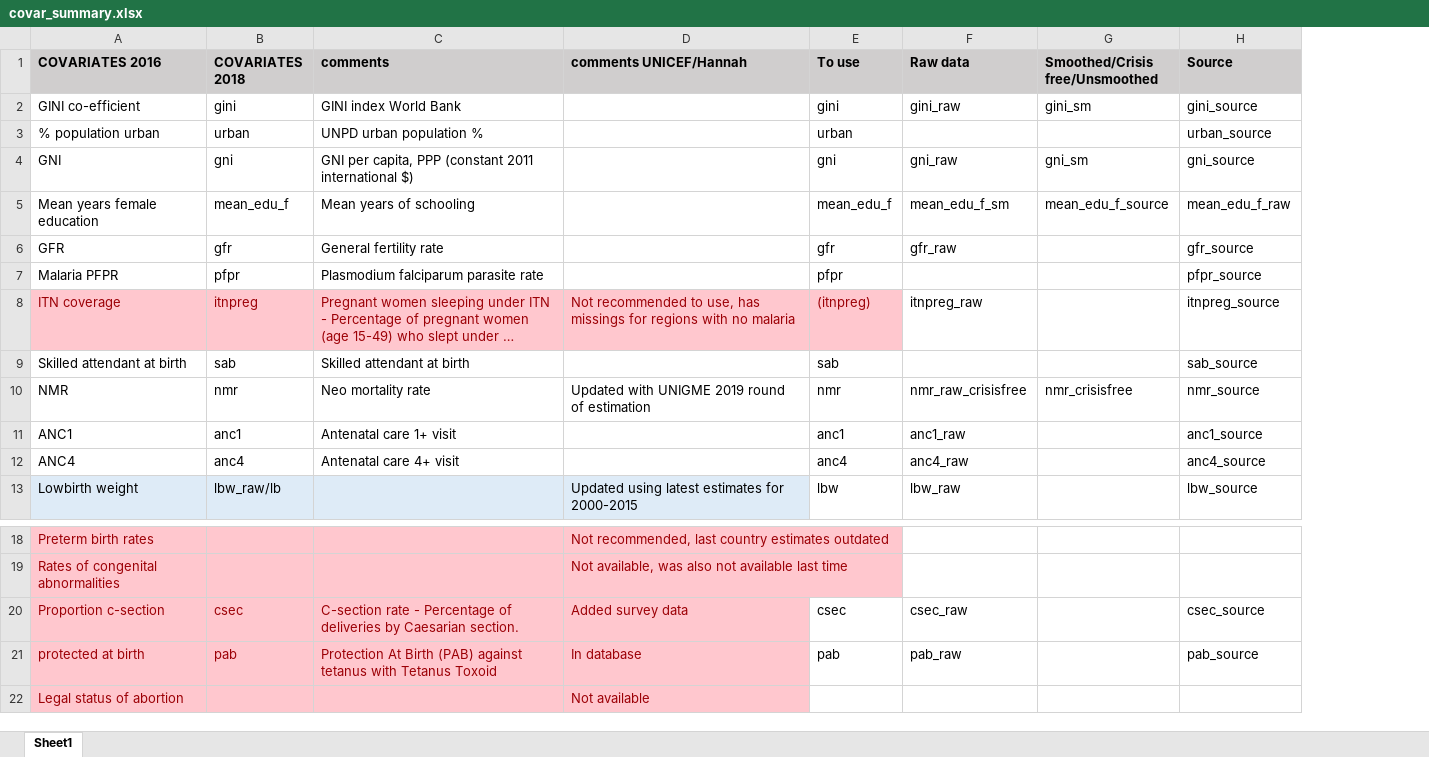
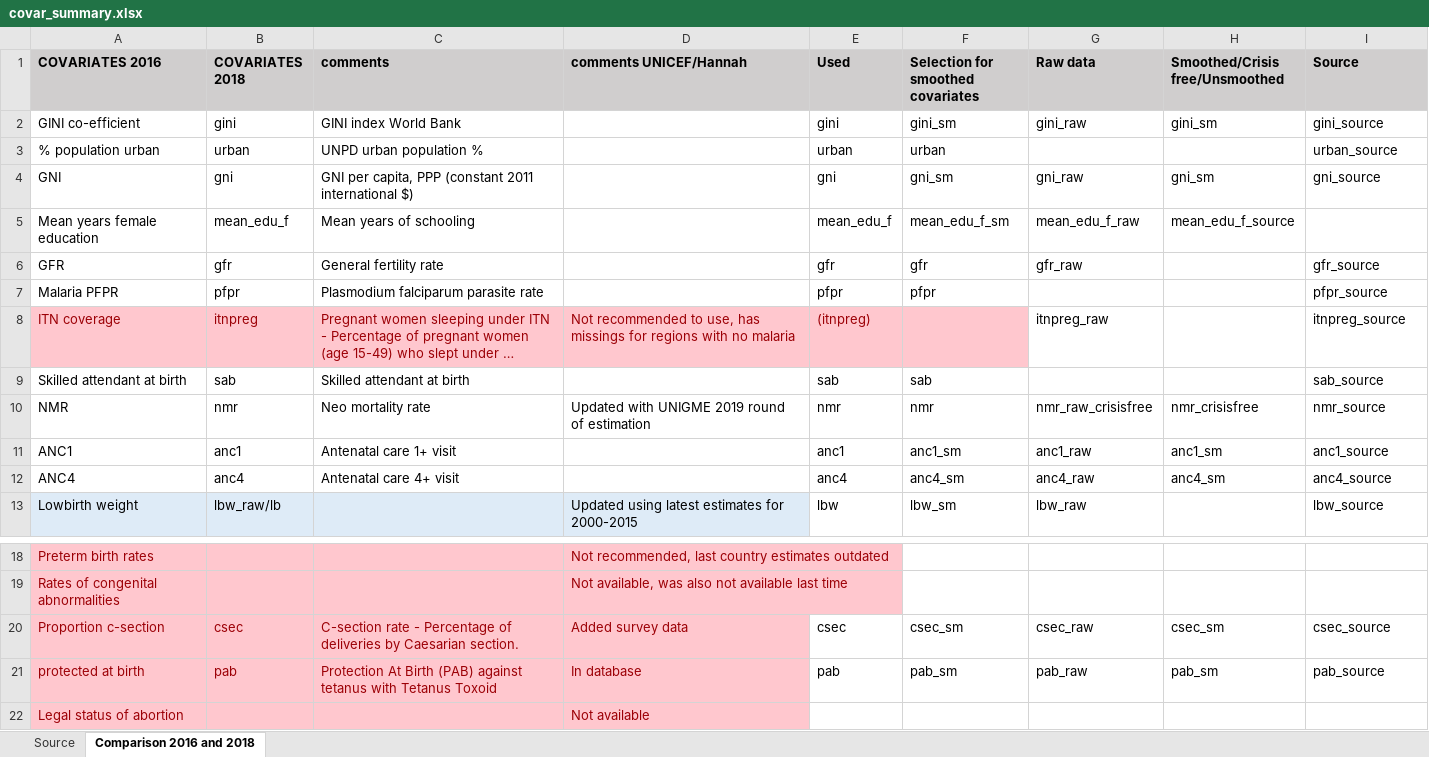
Before and after one commit to ZhengfanWang/sbr_zf, an Excel workbook: input/covar/covar_summary.xlsx, sheet Comparison 2016 and 2018, drawn as a sheet; only a part is shown, gaps mark what is left out; long unchanged cells end in …; values as stored, in another font and other column widths than the file's, no borders; addresses are those after the commit; the diff names each change by its address in the sheet, - before the commit and + after, or states it on an @@ line.

```diff
--- a/input/covar/covar_summary.xlsx (sheet Comparison 2016 and 2018)
+++ b/input/covar/covar_summary.xlsx (sheet Comparison 2016 and 2018)
-sheet tab: Sheet1
+sheet tab: Comparison 2016 and 2018
+sheet tab: Source
+column F, rows 1-13: Selection for smoothed covariates | gini_sm | urban | gni_sm | mean_edu_f_sm | gfr | pfpr |  | sab | nmr | anc1_sm | anc4_sm | lbw_sm; rows 20-21: csec_sm | pab_sm
-E1: To use
+E1: Used
-G5 (Raw data): mean_edu_f_sm
+G5 (Raw data): mean_edu_f_raw
-I5 (Source): mean_edu_f_raw
+I5 (Source): (empty)
-H11 (Smoothed/Crisis free/Unsmoothed): (empty)
+H11 (Smoothed/Crisis free/Unsmoothed): anc1_sm
-H12 (Smoothed/Crisis free/Unsmoothed): (empty)
+H12 (Smoothed/Crisis free/Unsmoothed): anc4_sm
-H20 (Smoothed/Crisis free/Unsmoothed): (empty)
+H20 (Smoothed/Crisis free/Unsmoothed): csec_sm
-H21 (Smoothed/Crisis free/Unsmoothed): (empty)
+H21 (Smoothed/Crisis free/Unsmoothed): pab_sm
```
Also changed, not shown: 6 other files.
